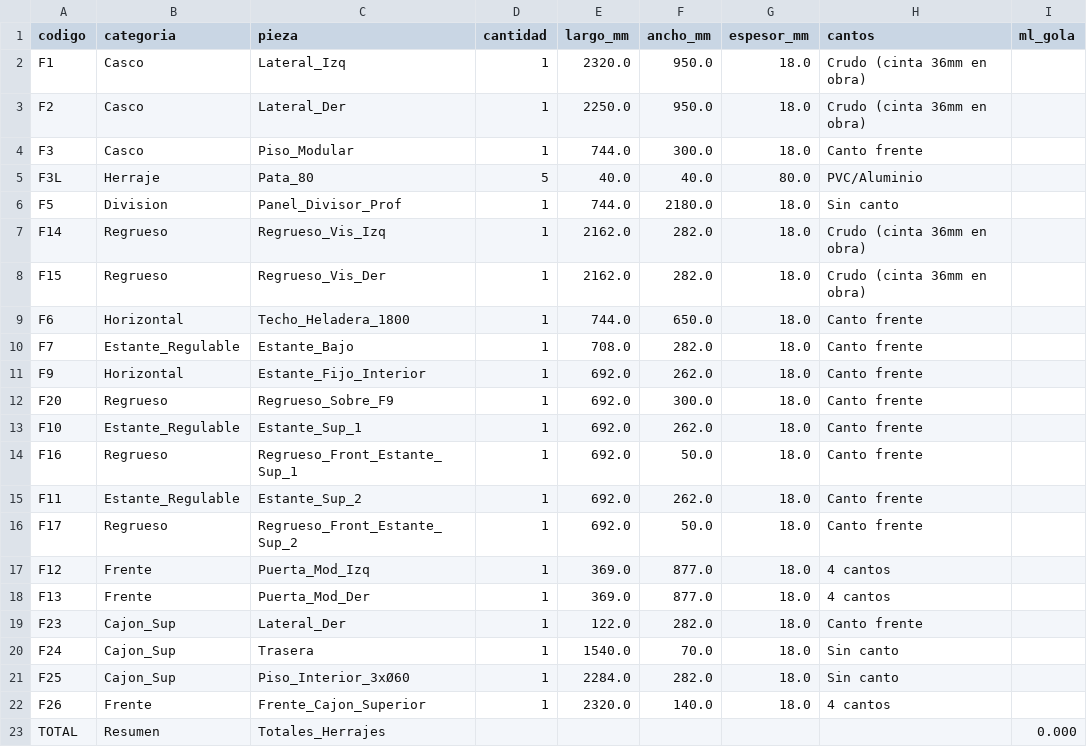
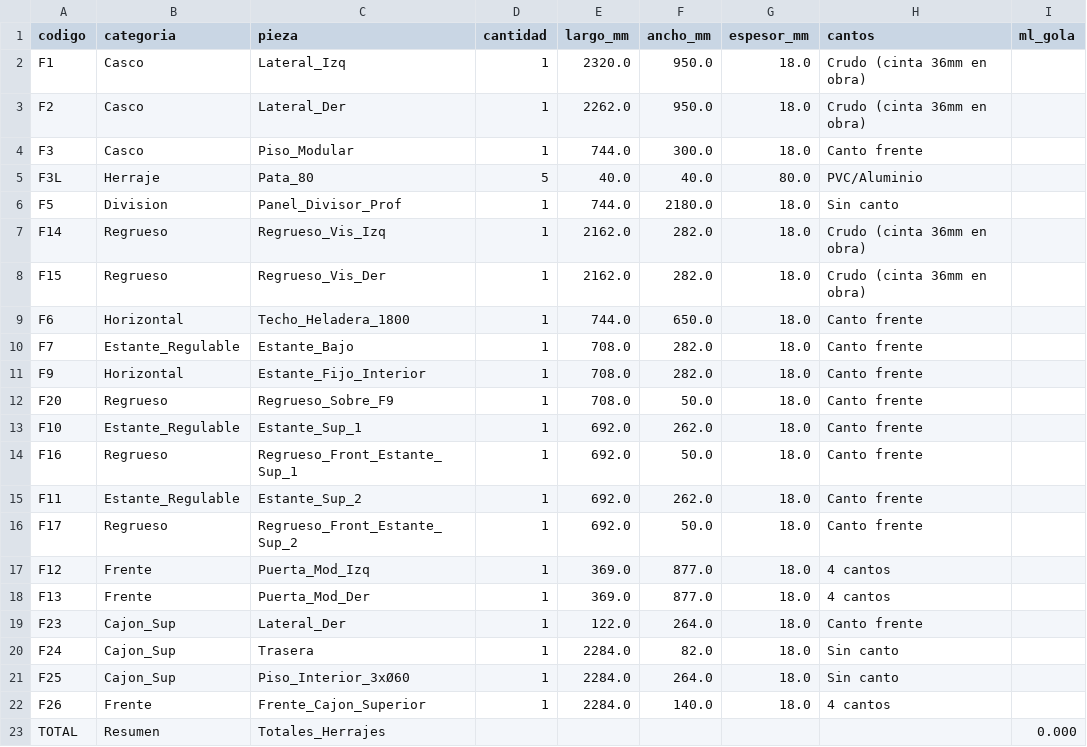
Before and after one commit to mgaitan/cads, a CSV file: bom/F_bom.csv, drawn as a sheet; only a part is shown; the diff names each change by its address in the sheet, - before the commit and + after, or states it on an @@ line.

```diff
--- a/bom/F_bom.csv
+++ b/bom/F_bom.csv
-E3 (largo_mm): 2250.0
+E3 (largo_mm): 2262.0
-E11:E12 (largo_mm): 692.0
+E11:E12 (largo_mm): 708.0
-F11 (ancho_mm): 262.0
+F11 (ancho_mm): 282.0
-F12 (ancho_mm): 300.0
+F12 (ancho_mm): 50.0
-F19 (ancho_mm): 282.0
+F19 (ancho_mm): 264.0
-E20 (largo_mm): 1540.0
+E20 (largo_mm): 2284.0
-F20 (ancho_mm): 70.0
+F20 (ancho_mm): 82.0
-F21 (ancho_mm): 282.0
+F21 (ancho_mm): 264.0
-E22 (largo_mm): 2320.0
+E22 (largo_mm): 2284.0
```
Also changed, not shown: bom/I_bom.csv, 9 other files.
